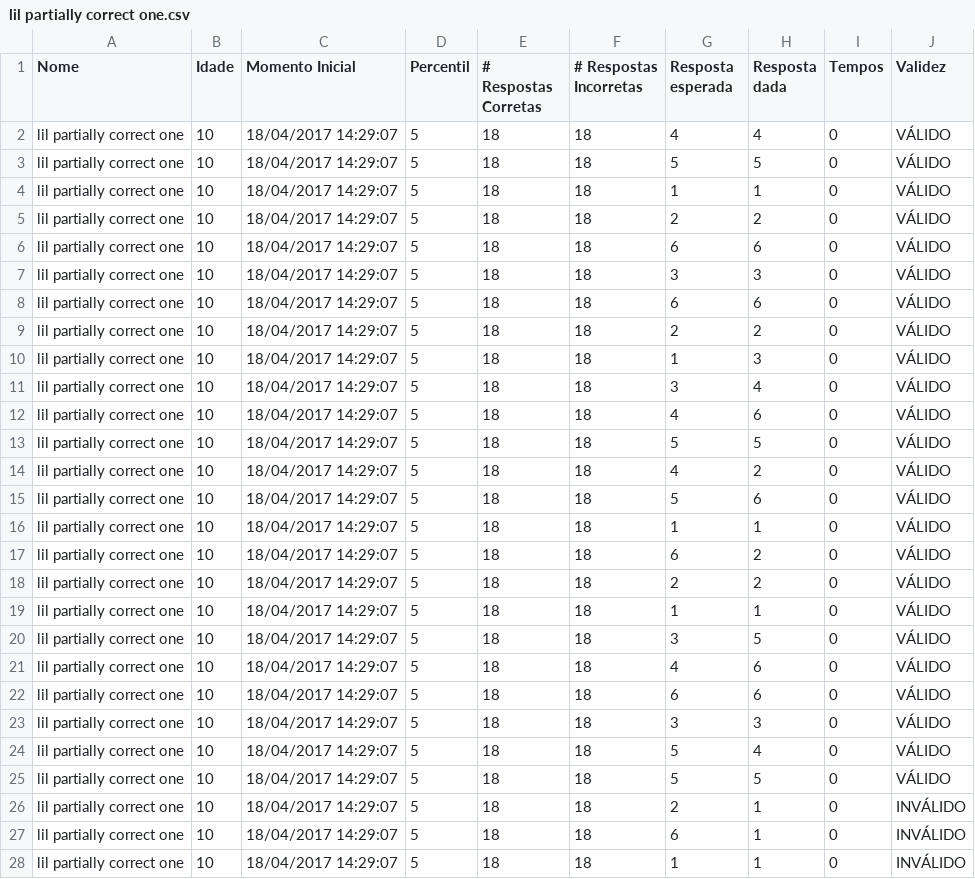
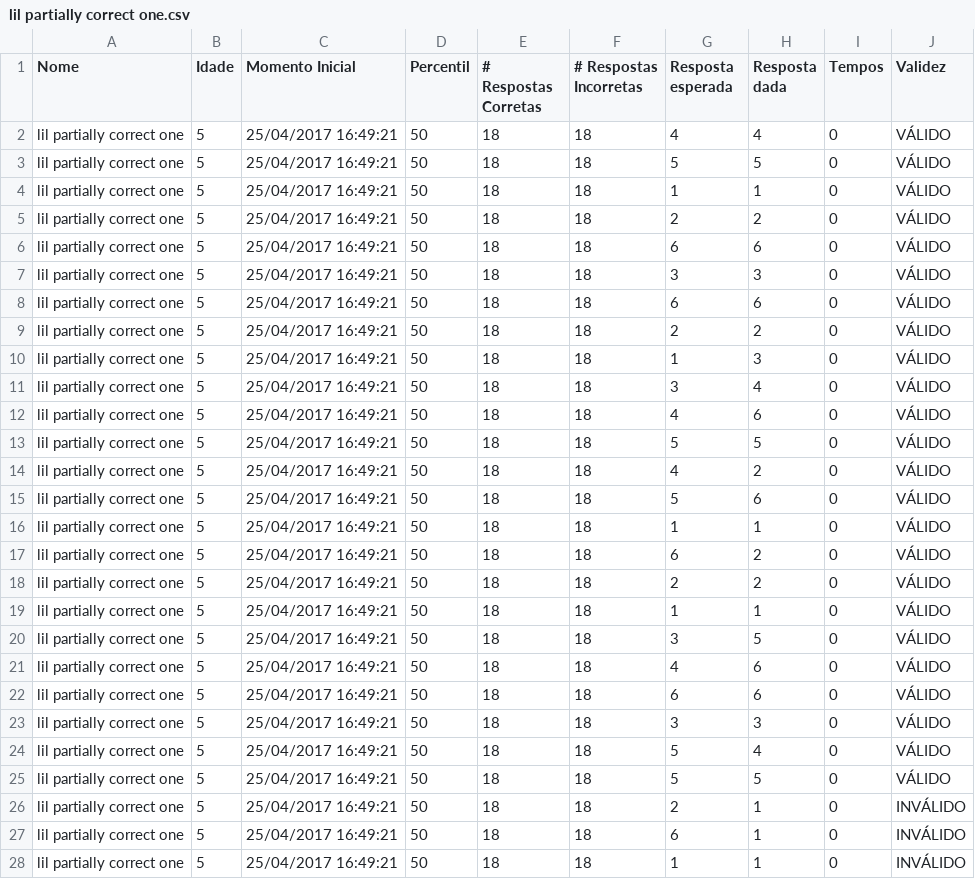
Before and after one commit to lab-neuro-comp/RPM, a CSV file: src/Raven/Testing/bin/Debug/results/lil partially correct one.csv, drawn as a sheet; only a part is shown; the diff covers the shown part only.

```diff
--- a/src/Raven/Testing/bin/Debug/results/lil partially correct one.csv
+++ b/src/Raven/Testing/bin/Debug/results/lil partially correct one.csv
@@ -1,28 +1,28 @@
 Nome;Idade;Momento Inicial;Percentil;# Respostas Corretas;# Respostas Incorretas;Resposta esperada;Resposta dada;Tempos;Validez
-lil partially correct one;10;18/04/2017 14:29:07;5;18;18;4;4;0;VÁLIDO
-lil partially correct one;10;18/04/2017 14:29:07;5;18;18;5;5;0;VÁLIDO
-lil partially correct one;10;18/04/2017 14:29:07;5;18;18;1;1;0;VÁLIDO
-lil partially correct one;10;18/04/2017 14:29:07;5;18;18;2;2;0;VÁLIDO
-lil partially correct one;10;18/04/2017 14:29:07;5;18;18;6;6;0;VÁLIDO
-lil partially correct one;10;18/04/2017 14:29:07;5;18;18;3;3;0;VÁLIDO
-lil partially correct one;10;18/04/2017 14:29:07;5;18;18;6;6;0;VÁLIDO
-lil partially correct one;10;18/04/2017 14:29:07;5;18;18;2;2;0;VÁLIDO
-lil partially correct one;10;18/04/2017 14:29:07;5;18;18;1;3;0;VÁLIDO
-lil partially correct one;10;18/04/2017 14:29:07;5;18;18;3;4;0;VÁLIDO
-lil partially correct one;10;18/04/2017 14:29:07;5;18;18;4;6;0;VÁLIDO
-lil partially correct one;10;18/04/2017 14:29:07;5;18;18;5;5;0;VÁLIDO
-lil partially correct one;10;18/04/2017 14:29:07;5;18;18;4;2;0;VÁLIDO
-lil partially correct one;10;18/04/2017 14:29:07;5;18;18;5;6;0;VÁLIDO
-lil partially correct one;10;18/04/2017 14:29:07;5;18;18;1;1;0;VÁLIDO
-lil partially correct one;10;18/04/2017 14:29:07;5;18;18;6;2;0;VÁLIDO
-lil partially correct one;10;18/04/2017 14:29:07;5;18;18;2;2;0;VÁLIDO
-lil partially correct one;10;18/04/2017 14:29:07;5;18;18;1;1;0;VÁLIDO
-lil partially correct one;10;18/04/2017 14:29:07;5;18;18;3;5;0;VÁLIDO
-lil partially correct one;10;18/04/2017 14:29:07;5;18;18;4;6;0;VÁLIDO
-lil partially correct one;10;18/04/2017 14:29:07;5;18;18;6;6;0;VÁLIDO
-lil partially correct one;10;18/04/2017 14:29:07;5;18;18;3;3;0;VÁLIDO
-lil partially correct one;10;18/04/2017 14:29:07;5;18;18;5;4;0;VÁLIDO
-lil partially correct one;10;18/04/2017 14:29:07;5;18;18;5;5;0;VÁLIDO
-lil partially correct one;10;18/04/2017 14:29:07;5;18;18;2;1;0;INVÁLIDO
-lil partially correct one;10;18/04/2017 14:29:07;5;18;18;6;1;0;INVÁLIDO
-lil partially correct one;10;18/04/2017 14:29:07;5;18;18;1;1;0;INVÁLIDO
+lil partially correct one;5;25/04/2017 16:49:21;50;18;18;4;4;0;VÁLIDO
+lil partially correct one;5;25/04/2017 16:49:21;50;18;18;5;5;0;VÁLIDO
+lil partially correct one;5;25/04/2017 16:49:21;50;18;18;1;1;0;VÁLIDO
+lil partially correct one;5;25/04/2017 16:49:21;50;18;18;2;2;0;VÁLIDO
+lil partially correct one;5;25/04/2017 16:49:21;50;18;18;6;6;0;VÁLIDO
+lil partially correct one;5;25/04/2017 16:49:21;50;18;18;3;3;0;VÁLIDO
+lil partially correct one;5;25/04/2017 16:49:21;50;18;18;6;6;0;VÁLIDO
+lil partially correct one;5;25/04/2017 16:49:21;50;18;18;2;2;0;VÁLIDO
+lil partially correct one;5;25/04/2017 16:49:21;50;18;18;1;3;0;VÁLIDO
+lil partially correct one;5;25/04/2017 16:49:21;50;18;18;3;4;0;VÁLIDO
+lil partially correct one;5;25/04/2017 16:49:21;50;18;18;4;6;0;VÁLIDO
+lil partially correct one;5;25/04/2017 16:49:21;50;18;18;5;5;0;VÁLIDO
+lil partially correct one;5;25/04/2017 16:49:21;50;18;18;4;2;0;VÁLIDO
+lil partially correct one;5;25/04/2017 16:49:21;50;18;18;5;6;0;VÁLIDO
+lil partially correct one;5;25/04/2017 16:49:21;50;18;18;1;1;0;VÁLIDO
+lil partially correct one;5;25/04/2017 16:49:21;50;18;18;6;2;0;VÁLIDO
+lil partially correct one;5;25/04/2017 16:49:21;50;18;18;2;2;0;VÁLIDO
+lil partially correct one;5;25/04/2017 16:49:21;50;18;18;1;1;0;VÁLIDO
+lil partially correct one;5;25/04/2017 16:49:21;50;18;18;3;5;0;VÁLIDO
+lil partially correct one;5;25/04/2017 16:49:21;50;18;18;4;6;0;VÁLIDO
+lil partially correct one;5;25/04/2017 16:49:21;50;18;18;6;6;0;VÁLIDO
+lil partially correct one;5;25/04/2017 16:49:21;50;18;18;3;3;0;VÁLIDO
+lil partially correct one;5;25/04/2017 16:49:21;50;18;18;5;4;0;VÁLIDO
+lil partially correct one;5;25/04/2017 16:49:21;50;18;18;5;5;0;VÁLIDO
+lil partially correct one;5;25/04/2017 16:49:21;50;18;18;2;1;0;INVÁLIDO
+lil partially correct one;5;25/04/2017 16:49:21;50;18;18;6;1;0;INVÁLIDO
+lil partially correct one;5;25/04/2017 16:49:21;50;18;18;1;1;0;INVÁLIDO
```
Also changed, not shown: 27 edited cells elsewhere in this file, src/Raven/Testing/bin/Debug/results/lil invalid one.csv, src/Raven/Testing/bin/Debug/results/lil valid one.csv, 8 other files.
